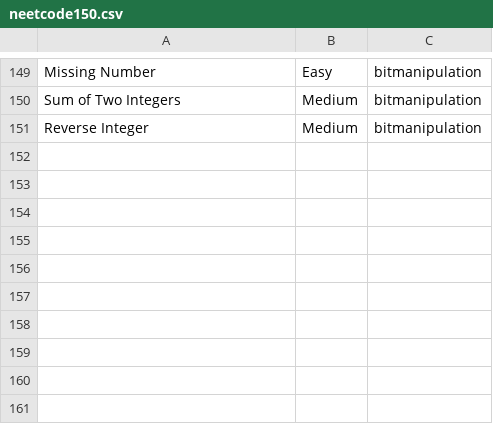
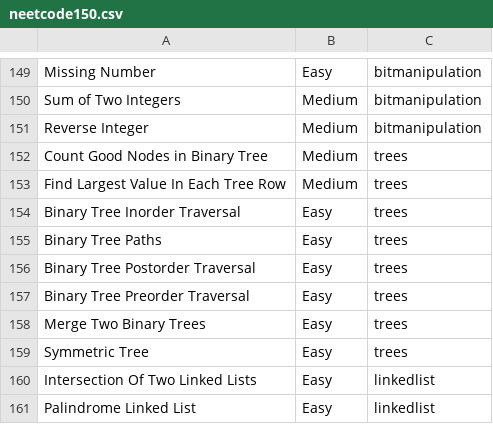
Before and after one commit to YannickPferr/LeetcodeScraper, a CSV file: neetcode150.csv, drawn as a sheet; only a part is shown, gaps mark what is left out.

Commit message:
Add questions to categories and add configurable output path

```diff
--- a/neetcode150.csv
+++ b/neetcode150.csv
@@ -151 +151,11 @@ Sum of Two Integers;Medium;bitmanipulation
 Reverse Integer;Medium;bitmanipulation
+Count Good Nodes in Binary Tree;Medium;trees
+Find Largest Value In Each Tree Row;Medium;trees
+Binary Tree Inorder Traversal;Easy;trees
+Binary Tree Paths;Easy;trees
+Binary Tree Postorder Traversal;Easy;trees
+Binary Tree Preorder Traversal;Easy;trees
+Merge Two Binary Trees;Easy;trees
+Symmetric Tree;Easy;trees
+Intersection Of Two Linked Lists;Easy;linkedlist
+Palindrome Linked List;Easy;linkedlist
```
Also changed, not shown: 2 other files.
